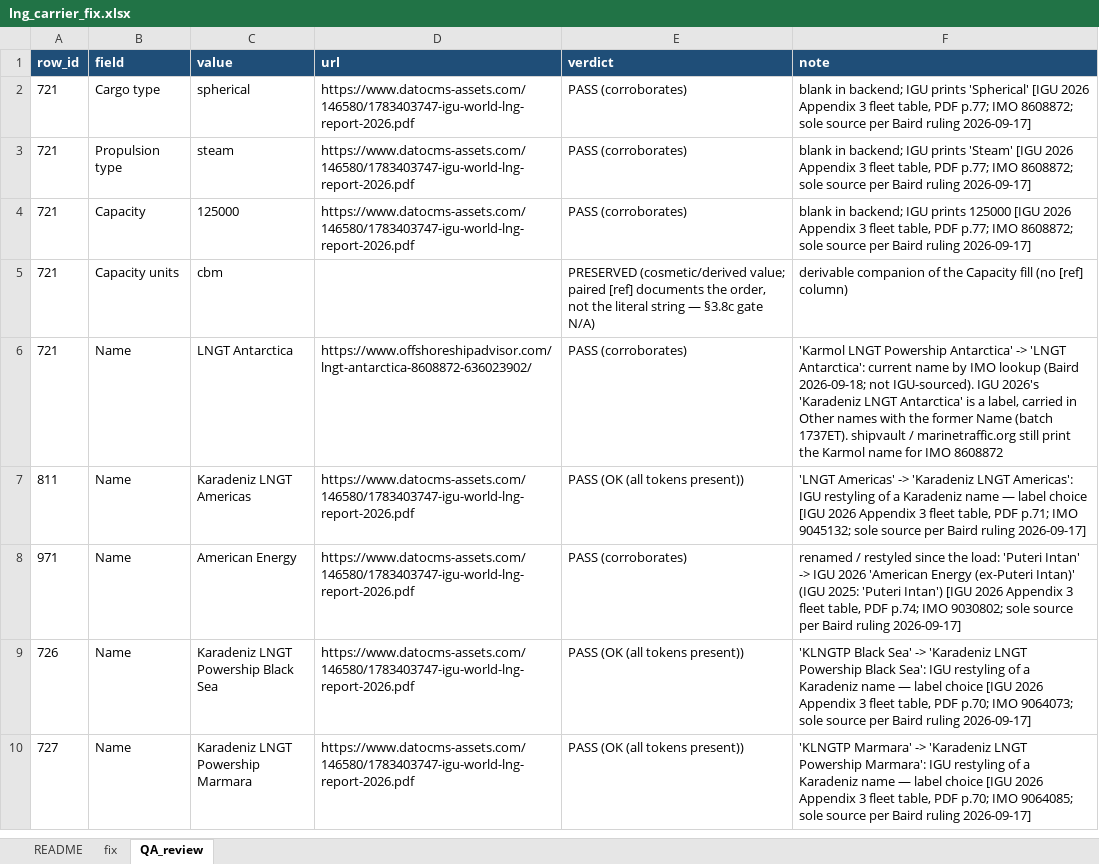
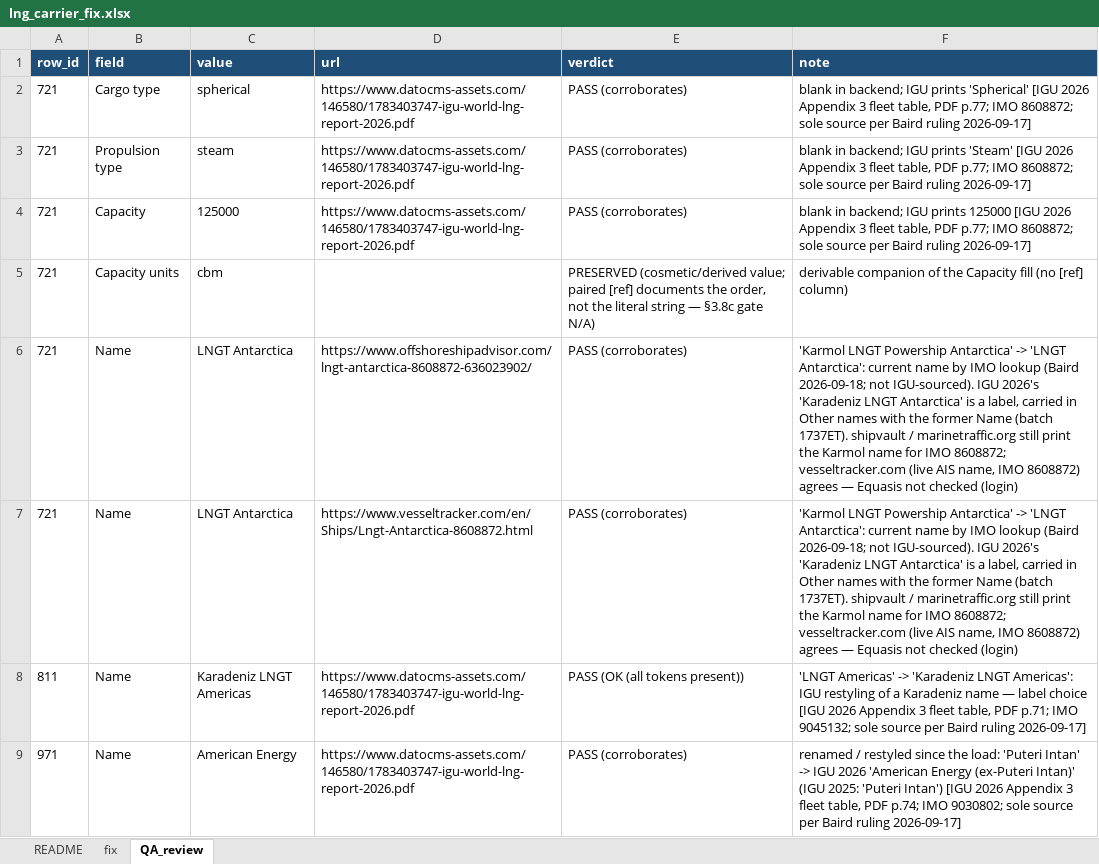
Before and after one commit to bairdlangenbrunner/lng-carriers-researcher, an Excel workbook: batches/2026-09-17_1654ET_fix_igu2026_sourced/lng_carrier_fix.xlsx, sheet QA_review, drawn as a sheet; only a part is shown; the shorter side is filled out with more unchanged rows; values as stored, in another font and other column widths than the file's, no borders; the diff names each change by its address in the sheet, - before the commit and + after, or states it on an @@ line.

Commit message:
row 721 name: vesseltracker as second ref

```diff
--- a/batches/2026-09-17_1654ET_fix_igu2026_sourced/lng_carrier_fix.xlsx (sheet QA_review)
+++ b/batches/2026-09-17_1654ET_fix_igu2026_sourced/lng_carrier_fix.xlsx (sheet QA_review)
-F6 (note): …for IMO 8608872
+F6 (note): …for IMO 8608872; vesseltracker.com (live AIS name, IMO 8608872) agrees — Equasis not checked (login)
+row 7: 721 | Name | LNGT Antarctica | https://www.vesseltracker.com/en/Ships/Lngt-Antarctica-8608872.html | PASS (corroborates) | 'Karmol LNGT Powership Antarctica' -> 'LNGT Antarctica': current name by IMO lookup (Baird 2026-09-18; not IGU-sourced). IGU 2026's 'Karadeniz LNGT Antarctica' is a label, carried in Other names with the former Name (batch 1737ET). shipvault / marinetraffic.org still print the Karmol name for IMO 8608872; vesseltracker.com (live AIS name, IMO 8608872) agrees — Equasis not checked (login)
```
Also changed, not shown: sheet README, sheet fix, 5 other files.
